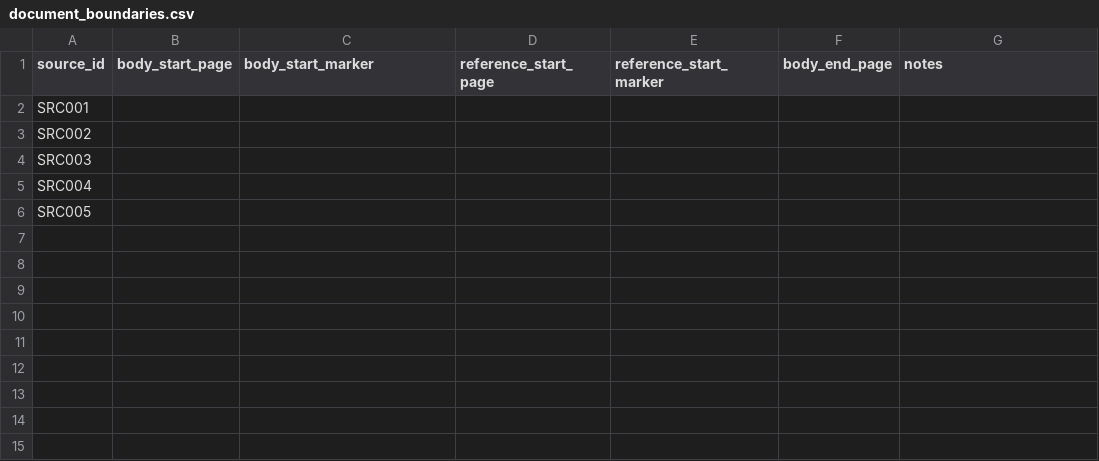
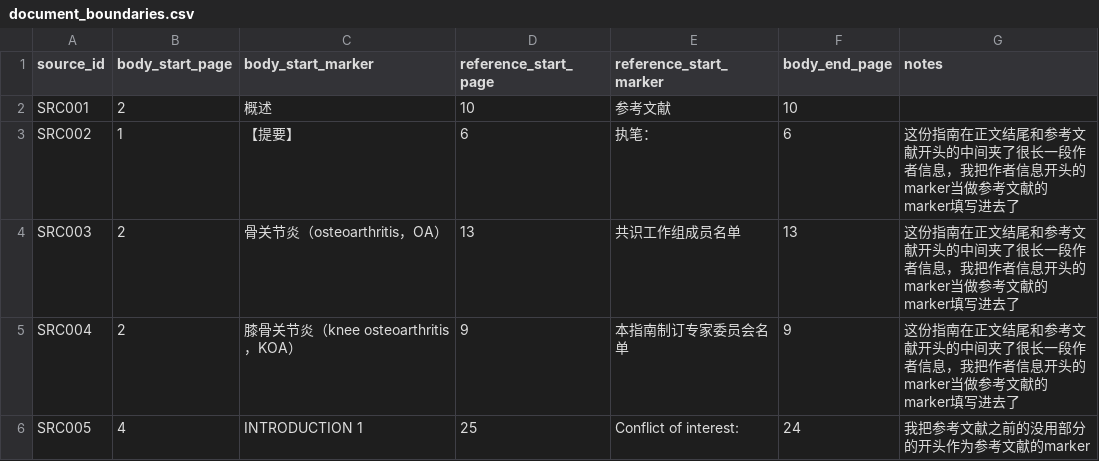
Before and after one commit to NSBetter/knee-rag-eval, a CSV file: docs/document_boundaries.csv, drawn as a sheet; the diff names each change by its address in the sheet, - before the commit and + after, or states it on an @@ line.

Commit message:
test: validate guideline document boundaries

```diff
--- a/docs/document_boundaries.csv
+++ b/docs/document_boundaries.csv
-B2 (body_start_page): (empty)
+B2 (body_start_page): 2
-C2 (body_start_marker): (empty)
+C2 (body_start_marker): 概述
-D2 (reference_start_page): (empty)
+D2 (reference_start_page): 10
-E2 (reference_start_marker): (empty)
+E2 (reference_start_marker): 参考文献
-F2 (body_end_page): (empty)
+F2 (body_end_page): 10
-B3 (body_start_page): (empty)
+B3 (body_start_page): 1
-C3 (body_start_marker): (empty)
+C3 (body_start_marker): 【提要】
-D3 (reference_start_page): (empty)
+D3 (reference_start_page): 6
-E3 (reference_start_marker): (empty)
+E3 (reference_start_marker): 执笔：
-F3 (body_end_page): (empty)
+F3 (body_end_page): 6
-G3:G5 (notes): (empty)
+G3:G5 (notes): 这份指南在正文结尾和参考文献开头的中间夹了很长一段作者信息，我把作者信息开头的marker当做参考文献的marker填写进去了
-B4:B5 (body_start_page): (empty)
+B4:B5 (body_start_page): 2
-C4 (body_start_marker): (empty)
+C4 (body_start_marker): 骨关节炎（osteoarthritis，OA）
-D4 (reference_start_page): (empty)
+D4 (reference_start_page): 13
-E4 (reference_start_marker): (empty)
+E4 (reference_start_marker): 共识工作组成员名单
-F4 (body_end_page): (empty)
+F4 (body_end_page): 13
-C5 (body_start_marker): (empty)
+C5 (body_start_marker): 膝骨关节炎（knee osteoarthritis，KOA）
-D5 (reference_start_page): (empty)
+D5 (reference_start_page): 9
-E5 (reference_start_marker): (empty)
+E5 (reference_start_marker): 本指南制订专家委员会名单
-F5 (body_end_page): (empty)
+F5 (body_end_page): 9
-B6 (body_start_page): (empty)
+B6 (body_start_page): 4
-C6 (body_start_marker): (empty)
+C6 (body_start_marker): INTRODUCTION 1
-D6 (reference_start_page): (empty)
+D6 (reference_start_page): 25
-E6 (reference_start_marker): (empty)
+E6 (reference_start_marker): Conflict of interest:
-F6 (body_end_page): (empty)
+F6 (body_end_page): 24
-G6 (notes): (empty)
+G6 (notes): 我把参考文献之前的没用部分的开头作为参考文献的marker
```
Also changed, not shown: 2 other files.
